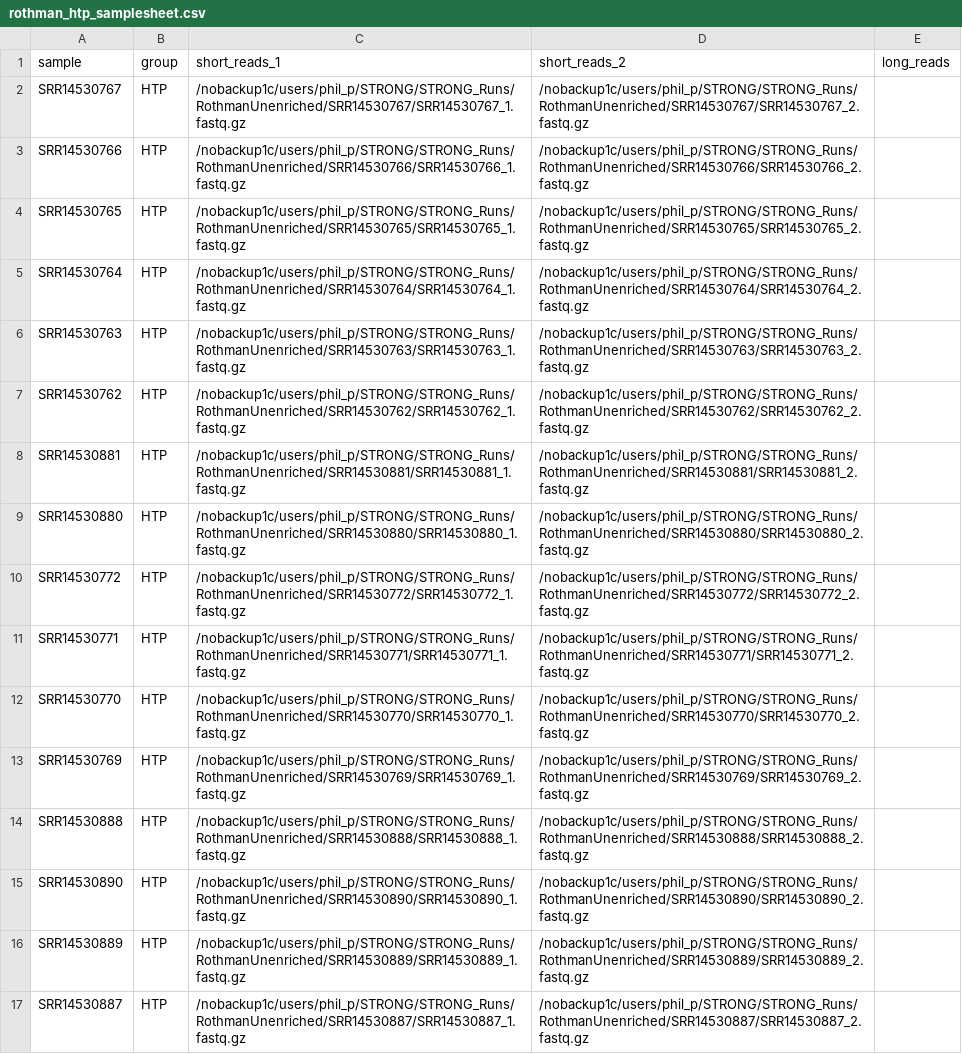
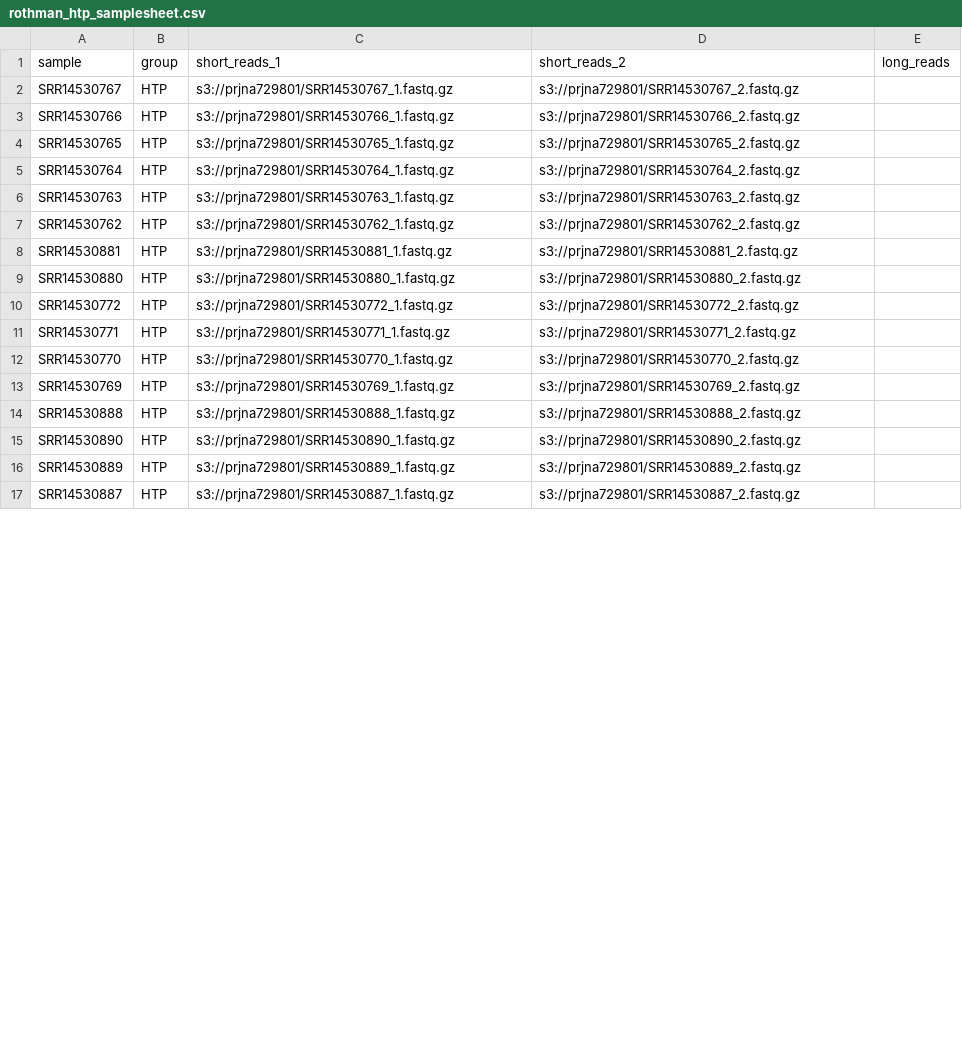
Before and after one commit to naobservatory/mag, a CSV file: data/rothman_htp_samplesheet.csv, drawn as a sheet; only a part is shown; the diff covers the shown part only.

Commit message:
Updated rothman htp samplesheet to make it more general

```diff
--- a/data/rothman_htp_samplesheet.csv
+++ b/data/rothman_htp_samplesheet.csv
@@ -1,17 +1,17 @@
 sample,group,short_reads_1,short_reads_2,long_reads
-SRR14530767,HTP,/nobackup1c/users/phil_p/STRONG/STRONG_Runs/RothmanUnenriched/SRR14530767/SRR14530767_1.fastq.gz,/nobackup1c/users/phil_p/STRONG/STRONG_Runs/RothmanUnenriched/SRR14530767/SRR14530767_2.fastq.gz,
-SRR14530766,HTP,/nobackup1c/users/phil_p/STRONG/STRONG_Runs/RothmanUnenriched/SRR14530766/SRR14530766_1.fastq.gz,/nobackup1c/users/phil_p/STRONG/STRONG_Runs/RothmanUnenriched/SRR14530766/SRR14530766_2.fastq.gz,
-SRR14530765,HTP,/nobackup1c/users/phil_p/STRONG/STRONG_Runs/RothmanUnenriched/SRR14530765/SRR14530765_1.fastq.gz,/nobackup1c/users/phil_p/STRONG/STRONG_Runs/RothmanUnenriched/SRR14530765/SRR14530765_2.fastq.gz,
-SRR14530764,HTP,/nobackup1c/users/phil_p/STRONG/STRONG_Runs/RothmanUnenriched/SRR14530764/SRR14530764_1.fastq.gz,/nobackup1c/users/phil_p/STRONG/STRONG_Runs/RothmanUnenriched/SRR14530764/SRR14530764_2.fastq.gz,
-SRR14530763,HTP,/nobackup1c/users/phil_p/STRONG/STRONG_Runs/RothmanUnenriched/SRR14530763/SRR14530763_1.fastq.gz,/nobackup1c/users/phil_p/STRONG/STRONG_Runs/RothmanUnenriched/SRR14530763/SRR14530763_2.fastq.gz,
-SRR14530762,HTP,/nobackup1c/users/phil_p/STRONG/STRONG_Runs/RothmanUnenriched/SRR14530762/SRR14530762_1.fastq.gz,/nobackup1c/users/phil_p/STRONG/STRONG_Runs/RothmanUnenriched/SRR14530762/SRR14530762_2.fastq.gz,
-SRR14530881,HTP,/nobackup1c/users/phil_p/STRONG/STRONG_Runs/RothmanUnenriched/SRR14530881/SRR14530881_1.fastq.gz,/nobackup1c/users/phil_p/STRONG/STRONG_Runs/RothmanUnenriched/SRR14530881/SRR14530881_2.fastq.gz,
-SRR14530880,HTP,/nobackup1c/users/phil_p/STRONG/STRONG_Runs/RothmanUnenriched/SRR14530880/SRR14530880_1.fastq.gz,/nobackup1c/users/phil_p/STRONG/STRONG_Runs/RothmanUnenriched/SRR14530880/SRR14530880_2.fastq.gz,
-SRR14530772,HTP,/nobackup1c/users/phil_p/STRONG/STRONG_Runs/RothmanUnenriched/SRR14530772/SRR14530772_1.fastq.gz,/nobackup1c/users/phil_p/STRONG/STRONG_Runs/RothmanUnenriched/SRR14530772/SRR14530772_2.fastq.gz,
-SRR14530771,HTP,/nobackup1c/users/phil_p/STRONG/STRONG_Runs/RothmanUnenriched/SRR14530771/SRR14530771_1.fastq.gz,/nobackup1c/users/phil_p/STRONG/STRONG_Runs/RothmanUnenriched/SRR14530771/SRR14530771_2.fastq.gz,
-SRR14530770,HTP,/nobackup1c/users/phil_p/STRONG/STRONG_Runs/RothmanUnenriched/SRR14530770/SRR14530770_1.fastq.gz,/nobackup1c/users/phil_p/STRONG/STRONG_Runs/RothmanUnenriched/SRR14530770/SRR14530770_2.fastq.gz,
-SRR14530769,HTP,/nobackup1c/users/phil_p/STRONG/STRONG_Runs/RothmanUnenriched/SRR14530769/SRR14530769_1.fastq.gz,/nobackup1c/users/phil_p/STRONG/STRONG_Runs/RothmanUnenriched/SRR14530769/SRR14530769_2.fastq.gz,
-SRR14530888,HTP,/nobackup1c/users/phil_p/STRONG/STRONG_Runs/RothmanUnenriched/SRR14530888/SRR14530888_1.fastq.gz,/nobackup1c/users/phil_p/STRONG/STRONG_Runs/RothmanUnenriched/SRR14530888/SRR14530888_2.fastq.gz,
-SRR14530890,HTP,/nobackup1c/users/phil_p/STRONG/STRONG_Runs/RothmanUnenriched/SRR14530890/SRR14530890_1.fastq.gz,/nobackup1c/users/phil_p/STRONG/STRONG_Runs/RothmanUnenriched/SRR14530890/SRR14530890_2.fastq.gz,
-SRR14530889,HTP,/nobackup1c/users/phil_p/STRONG/STRONG_Runs/RothmanUnenriched/SRR14530889/SRR14530889_1.fastq.gz,/nobackup1c/users/phil_p/STRONG/STRONG_Runs/RothmanUnenriched/SRR14530889/SRR14530889_2.fastq.gz,
-SRR14530887,HTP,/nobackup1c/users/phil_p/STRONG/STRONG_Runs/RothmanUnenriched/SRR14530887/SRR14530887_1.fastq.gz,/nobackup1c/users/phil_p/STRONG/STRONG_Runs/RothmanUnenriched/SRR14530887/SRR14530887_2.fastq.gz,
+SRR14530767,HTP,s3://prjna729801/SRR14530767_1.fastq.gz,s3://prjna729801/SRR14530767_2.fastq.gz,
+SRR14530766,HTP,s3://prjna729801/SRR14530766_1.fastq.gz,s3://prjna729801/SRR14530766_2.fastq.gz,
+SRR14530765,HTP,s3://prjna729801/SRR14530765_1.fastq.gz,s3://prjna729801/SRR14530765_2.fastq.gz,
+SRR14530764,HTP,s3://prjna729801/SRR14530764_1.fastq.gz,s3://prjna729801/SRR14530764_2.fastq.gz,
+SRR14530763,HTP,s3://prjna729801/SRR14530763_1.fastq.gz,s3://prjna729801/SRR14530763_2.fastq.gz,
+SRR14530762,HTP,s3://prjna729801/SRR14530762_1.fastq.gz,s3://prjna729801/SRR14530762_2.fastq.gz,
+SRR14530881,HTP,s3://prjna729801/SRR14530881_1.fastq.gz,s3://prjna729801/SRR14530881_2.fastq.gz,
+SRR14530880,HTP,s3://prjna729801/SRR14530880_1.fastq.gz,s3://prjna729801/SRR14530880_2.fastq.gz,
+SRR14530772,HTP,s3://prjna729801/SRR14530772_1.fastq.gz,s3://prjna729801/SRR14530772_2.fastq.gz,
+SRR14530771,HTP,s3://prjna729801/SRR14530771_1.fastq.gz,s3://prjna729801/SRR14530771_2.fastq.gz,
+SRR14530770,HTP,s3://prjna729801/SRR14530770_1.fastq.gz,s3://prjna729801/SRR14530770_2.fastq.gz,
+SRR14530769,HTP,s3://prjna729801/SRR14530769_1.fastq.gz,s3://prjna729801/SRR14530769_2.fastq.gz,
+SRR14530888,HTP,s3://prjna729801/SRR14530888_1.fastq.gz,s3://prjna729801/SRR14530888_2.fastq.gz,
+SRR14530890,HTP,s3://prjna729801/SRR14530890_1.fastq.gz,s3://prjna729801/SRR14530890_2.fastq.gz,
+SRR14530889,HTP,s3://prjna729801/SRR14530889_1.fastq.gz,s3://prjna729801/SRR14530889_2.fastq.gz,
+SRR14530887,HTP,s3://prjna729801/SRR14530887_1.fastq.gz,s3://prjna729801/SRR14530887_2.fastq.gz,
```
Also changed, not shown: 10 edited cells elsewhere in this file.
